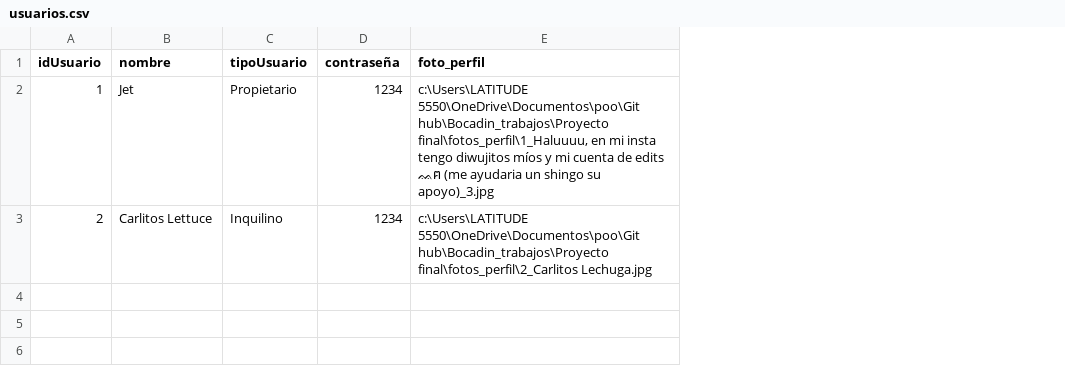
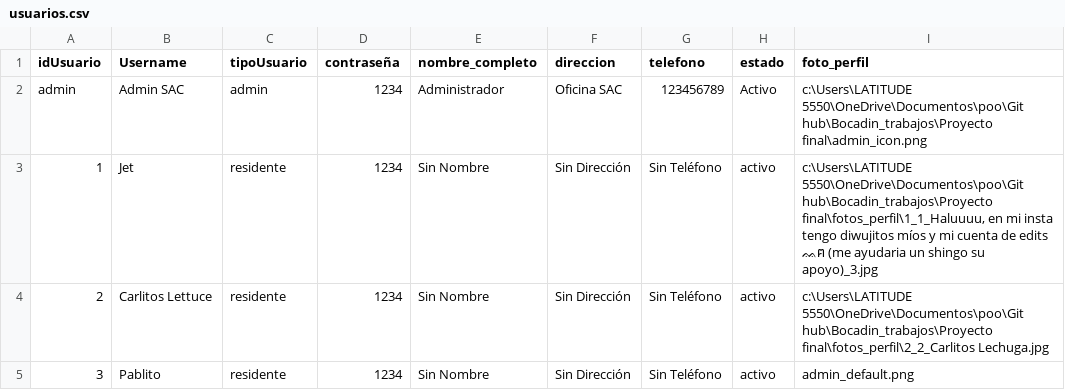
Before and after one commit to Bocadin/Bocadin_trabajos, a CSV file: Proyecto final/usuarios.csv, drawn as a sheet; addresses are those after the commit; the diff names each change by its address in the sheet, - before the commit and + after, or states it on an @@ line.

```diff
--- a/Proyecto final/usuarios.csv
+++ b/Proyecto final/usuarios.csv
+column E (nombre_completo), rows 3-4: Sin Nombre | Sin Nombre
+column F (direccion), rows 3-4: Sin Dirección | Sin Dirección
+column G (telefono), rows 3-4: Sin Teléfono | Sin Teléfono
+column H (estado), rows 3-4: activo | activo
-B1: nombre
+B1: Username
+row 2: admin | Admin SAC | admin | 1234 | Administrador | Oficina SAC | 123456789 | Activo | c:\Users\LATITUDE 5550\OneDrive\Documentos\poo\Git hub\Bocadin_trabajos\Proyecto final\admin_icon.png
-C3 (tipoUsuario): Propietario
+C3 (tipoUsuario): residente
-I3 (foto_perfil): …5550\OneDrive\Documentos\poo\Git hub\Bocadin_trabajos\Proyecto final\fotos_perfil\1_Haluuuu, en mi…
+I3 (foto_perfil): …5550\OneDrive\Documentos\poo\Git hub\Bocadin_trabajos\Proyecto final\fotos_perfil\1_1_Haluuuu, en mi…
-C4 (tipoUsuario): Inquilino
+C4 (tipoUsuario): residente
-I4 (foto_perfil): …5550\OneDrive\Documentos\poo\Git hub\Bocadin_trabajos\Proyecto final\fotos_perfil\2_Carlitos Lechuga.jpg
+I4 (foto_perfil): …5550\OneDrive\Documentos\poo\Git hub\Bocadin_trabajos\Proyecto final\fotos_perfil\2_2_Carlitos Lechuga.jpg
+row 5: 3 | Pablito | residente | 1234 | Sin Nombre | Sin Dirección | Sin Teléfono | activo | admin_default.png
```
Also changed, not shown: 11 other files.
